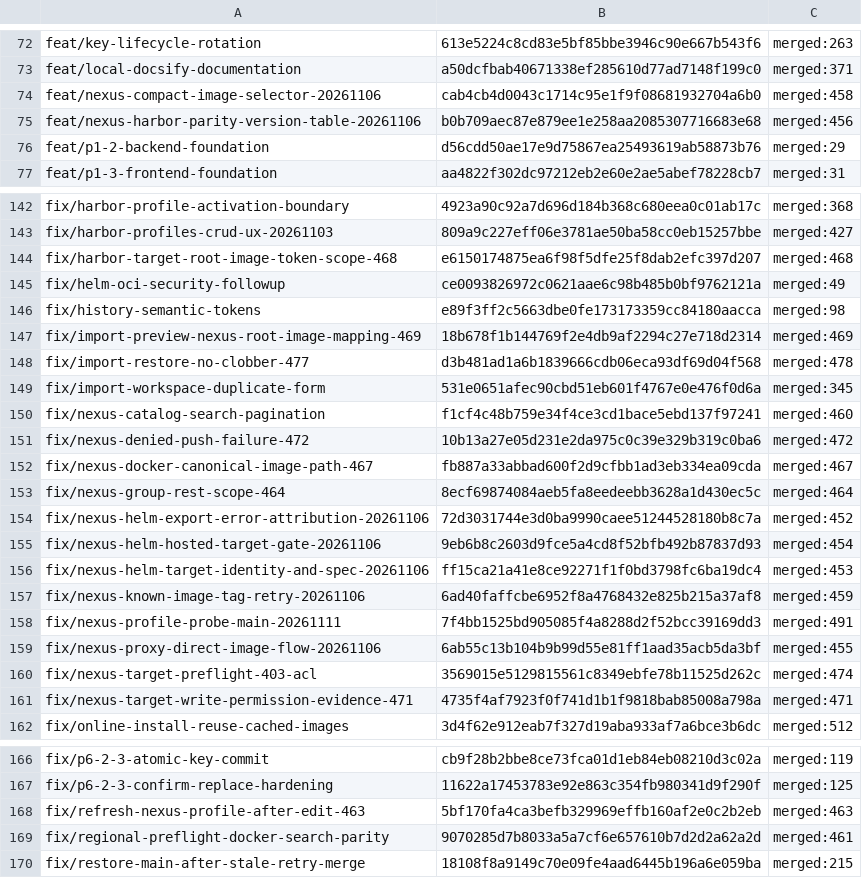
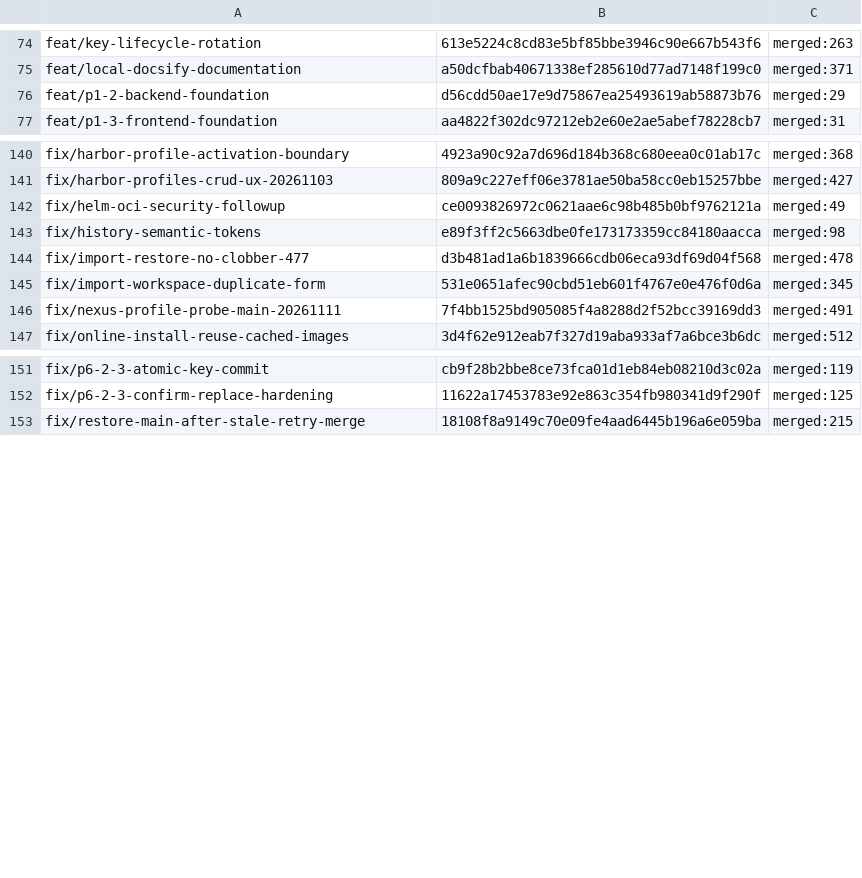
Before and after one commit to askarahodov/Harbor-Transfer-Portal, a TSV file: tools/branch-prune-candidates.tsv, drawn as a sheet; only a part is shown, gaps mark what is left out; the diff covers the shown part only.

Commit message:
safety: exclude 20 Nexus-only merged branches from automatic deletion

```diff
--- a/tools/branch-prune-candidates.tsv
+++ b/tools/branch-prune-candidates.tsv
@@ -73,4 +75,2 @@ feat/key-lifecycle-rotation	613e5224c8cd83e5bf85bbe3946c90e667b543f6	merged:263
 feat/local-docsify-documentation	a50dcfbab40671338ef285610d77ad7148f199c0	merged:371
-feat/nexus-compact-image-selector-20261106	cab4cb4d0043c1714c95e1f9f08681932704a6b0	merged:458
-feat/nexus-harbor-parity-version-table-20261106	b0b709aec87e879ee1e258aa2085307716683e68	merged:456
 feat/p1-2-backend-foundation	d56cdd50ae17e9d75867ea25493619ab58873b76	merged:29
@@ -143,20 +141,7 @@ fix/harbor-profile-activation-boundary	4923a90c92a7d696d184b368c680eea0c01ab17c
 fix/harbor-profiles-crud-ux-20261103	809a9c227eff06e3781ae50ba58cc0eb15257bbe	merged:427
-fix/harbor-target-root-image-token-scope-468	e6150174875ea6f98f5dfe25f8dab2efc397d207	merged:468
 fix/helm-oci-security-followup	ce0093826972c0621aae6c98b485b0bf9762121a	merged:49
 fix/history-semantic-tokens	e89f3ff2c5663dbe0fe173173359cc84180aacca	merged:98
-fix/import-preview-nexus-root-image-mapping-469	18b678f1b144769f2e4db9af2294c27e718d2314	merged:469
 fix/import-restore-no-clobber-477	d3b481ad1a6b1839666cdb06eca93df69d04f568	merged:478
 fix/import-workspace-duplicate-form	531e0651afec90cbd51eb601f4767e0e476f0d6a	merged:345
-fix/nexus-catalog-search-pagination	f1cf4c48b759e34f4ce3cd1bace5ebd137f97241	merged:460
-fix/nexus-denied-push-failure-472	10b13a27e05d231e2da975c0c39e329b319c0ba6	merged:472
-fix/nexus-docker-canonical-image-path-467	fb887a33abbad600f2d9cfbb1ad3eb334ea09cda	merged:467
-fix/nexus-group-rest-scope-464	8ecf69874084aeb5fa8eedeebb3628a1d430ec5c	merged:464
-fix/nexus-helm-export-error-attribution-20261106	72d3031744e3d0ba9990caee51244528180b8c7a	merged:452
-fix/nexus-helm-hosted-target-gate-20261106	9eb6b8c2603d9fce5a4cd8f52bfb492b87837d93	merged:454
-fix/nexus-helm-target-identity-and-spec-20261106	ff15ca21a41e8ce92271f1f0bd3798fc6ba19dc4	merged:453
-fix/nexus-known-image-tag-retry-20261106	6ad40faffcbe6952f8a4768432e825b215a37af8	merged:459
 fix/nexus-profile-probe-main-20261111	7f4bb1525bd905085f4a8288d2f52bcc39169dd3	merged:491
-fix/nexus-proxy-direct-image-flow-20261106	6ab55c13b104b9b99d55e81ff1aad35acb5da3bf	merged:455
-fix/nexus-target-preflight-403-acl	3569015e5129815561c8349ebfe78b11525d262c	merged:474
-fix/nexus-target-write-permission-evidence-471	4735f4af7923f0f741d1b1f9818bab85008a798a	merged:471
 fix/online-install-reuse-cached-images	3d4f62e912eab7f327d19aba933af7a6bce3b6dc	merged:512
@@ -167,4 +152,2 @@ fix/p6-2-3-atomic-key-commit	cb9f28b2bbe8ce73fca01d1eb84eb08210d3c02a	merged:119
 fix/p6-2-3-confirm-replace-hardening	11622a17453783e92e863c354fb980341d9f290f	merged:125
-fix/refresh-nexus-profile-after-edit-463	5bf170fa4ca3befb329969effb160af2e0c2b2eb	merged:463
-fix/regional-preflight-docker-search-parity	9070285d7b8033a5a7cf6e657610b7d2d2a62a2d	merged:461
 fix/restore-main-after-stale-retry-merge	18108f8a9149c70e09fe4aad6445b196a6e059ba	merged:215
```
Also changed, not shown: 2 added rows and 3 removed rows elsewhere in this file.
